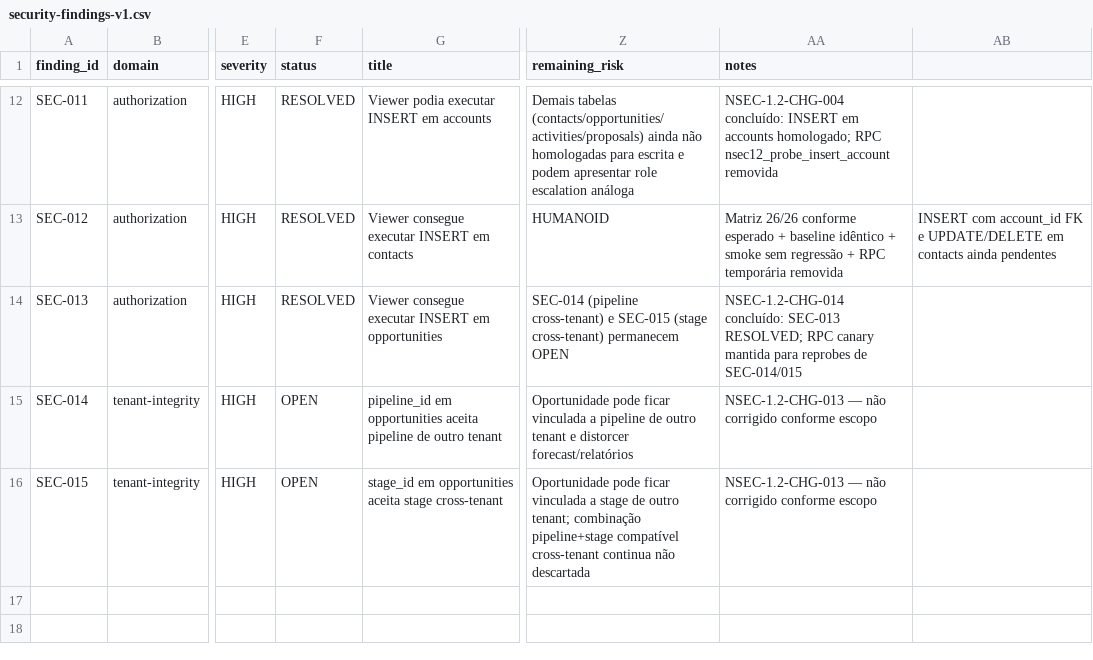
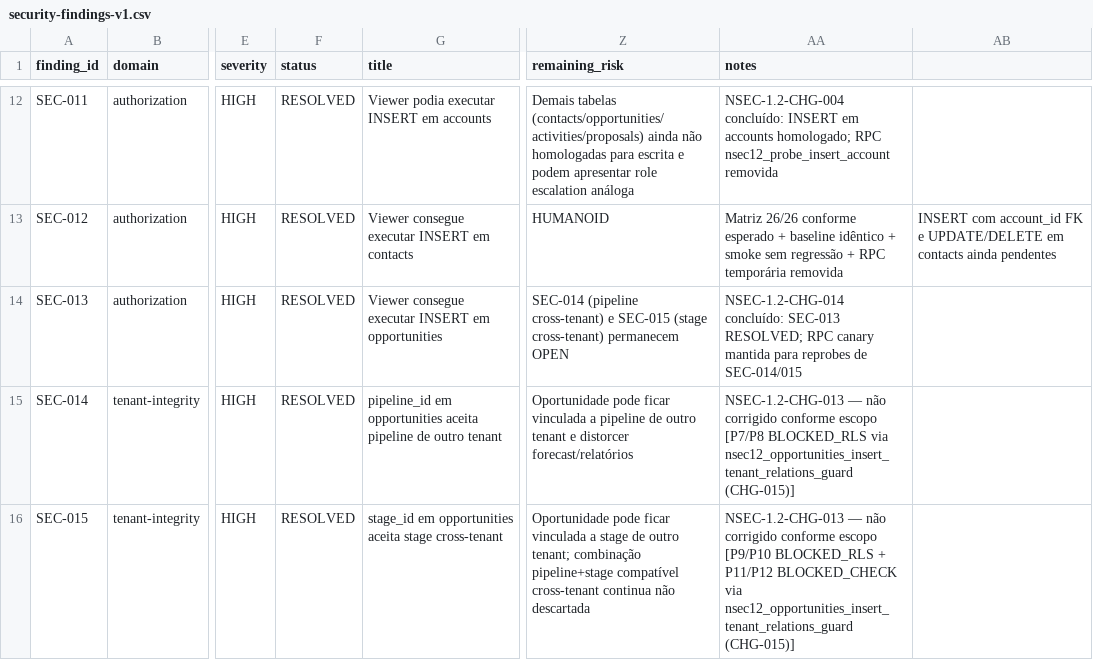
Before and after one commit to DesenvolvedoresLEGAL/noidcrm, a CSV file: docs/security/security-findings-v1.csv, drawn as a sheet; only a part is shown, gaps mark what is left out; the diff names each change by its address in the sheet, - before the commit and + after, or states it on an @@ line.

```diff
--- a/docs/security/security-findings-v1.csv
+++ b/docs/security/security-findings-v1.csv
-F15:F16 (status): OPEN
+F15:F16 (status): RESOLVED
-AA15 (notes): …conforme escopo
+AA15 (notes): …conforme escopo [P7/P8 BLOCKED_RLS via nsec12_opportunities_insert_tenant_relations_guard (CHG-015)]
-AA16 (notes): …conforme escopo
+AA16 (notes): …conforme escopo [P9/P10 BLOCKED_RLS + P11/P12 BLOCKED_CHECK via nsec12_opportunities_insert_tenant_relations_guard (CHG-015)]
```
